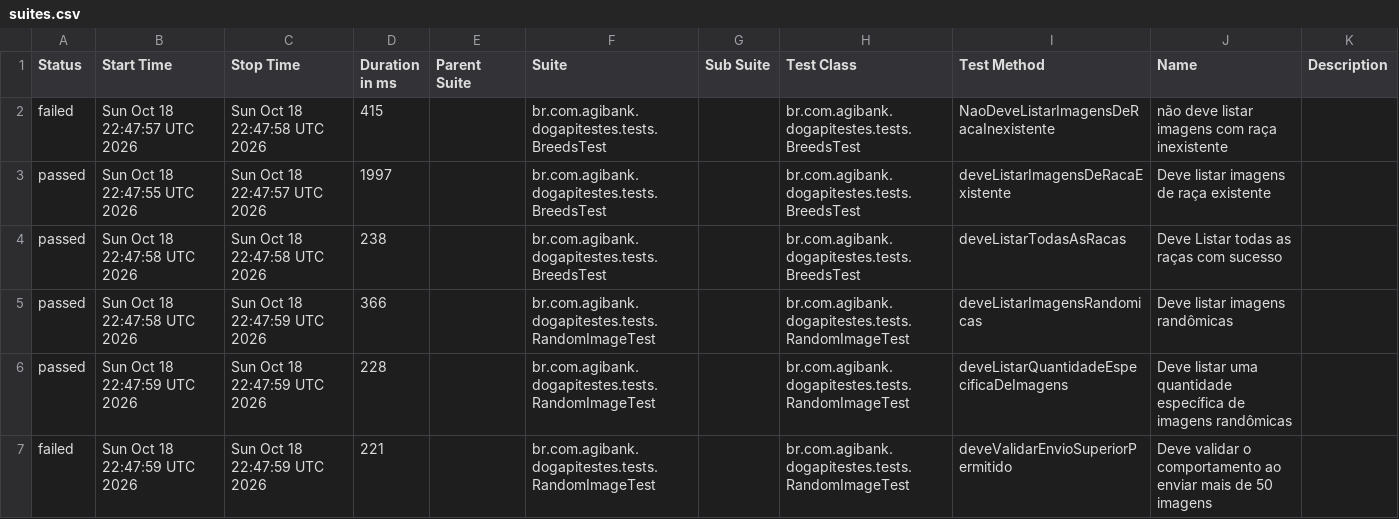
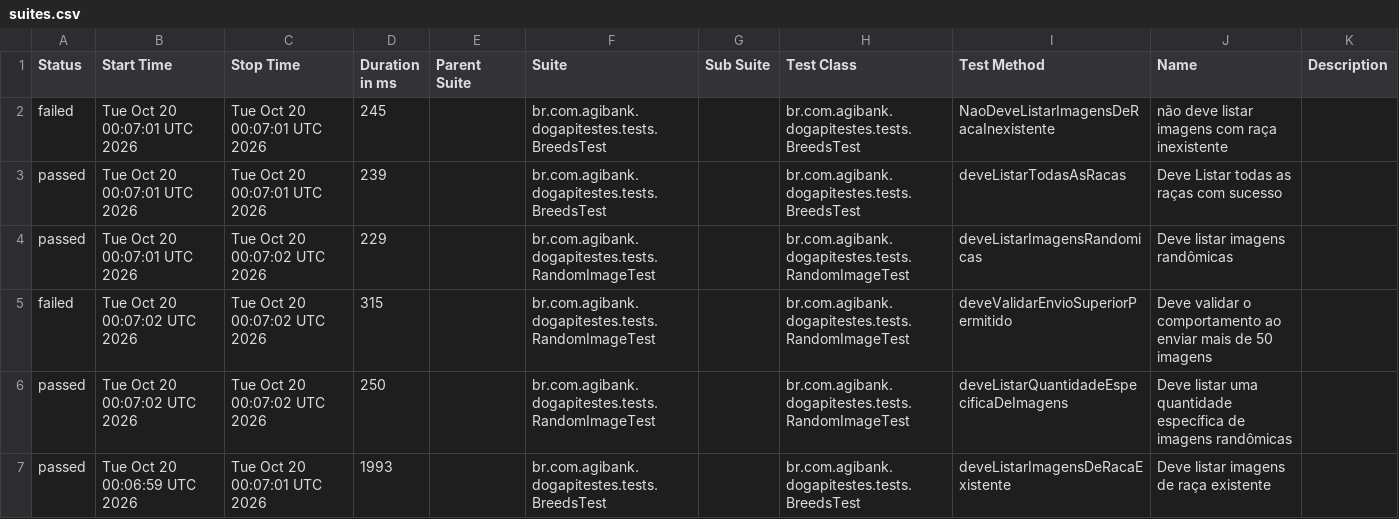
Before and after one commit to JosinaldoGJunior/desafio-tecnico-agibank, a CSV file: data/suites.csv, drawn as a sheet.

```diff
--- a/data/suites.csv
+++ b/data/suites.csv
@@ -1,7 +1,7 @@
 "Status","Start Time","Stop Time","Duration in ms","Parent Suite","Suite","Sub Suite","Test Class","Test Method","Name","Description"
-"failed","Sun Oct 18 22:47:57 UTC 2026","Sun Oct 18 22:47:58 UTC 2026","415","","br.com.agibank.dogapitestes.tests.BreedsTest","","br.com.agibank.dogapitestes.tests.BreedsTest","NaoDeveListarImagensDeRacaInexistente","não deve listar imagens com raça inexistente",""
-"passed","Sun Oct 18 22:47:55 UTC 2026","Sun Oct 18 22:47:57 UTC 2026","1997","","br.com.agibank.dogapitestes.tests.BreedsTest","","br.com.agibank.dogapitestes.tests.BreedsTest","deveListarImagensDeRacaExistente","Deve listar imagens de raça existente",""
-"passed","Sun Oct 18 22:47:58 UTC 2026","Sun Oct 18 22:47:58 UTC 2026","238","","br.com.agibank.dogapitestes.tests.BreedsTest","","br.com.agibank.dogapitestes.tests.BreedsTest","deveListarTodasAsRacas","Deve Listar todas as raças com sucesso",""
-"passed","Sun Oct 18 22:47:58 UTC 2026","Sun Oct 18 22:47:59 UTC 2026","366","","br.com.agibank.dogapitestes.tests.RandomImageTest","","br.com.agibank.dogapitestes.tests.RandomImageTest","deveListarImagensRandomicas","Deve listar imagens randômicas",""
-"passed","Sun Oct 18 22:47:59 UTC 2026","Sun Oct 18 22:47:59 UTC 2026","228","","br.com.agibank.dogapitestes.tests.RandomImageTest","","br.com.agibank.dogapitestes.tests.RandomImageTest","deveListarQuantidadeEspecificaDeImagens","Deve listar uma quantidade específica de imagens randômicas",""
-"failed","Sun Oct 18 22:47:59 UTC 2026","Sun Oct 18 22:47:59 UTC 2026","221","","br.com.agibank.dogapitestes.tests.RandomImageTest","","br.com.agibank.dogapitestes.tests.RandomImageTest","deveValidarEnvioSuperiorPermitido","Deve validar o comportamento ao enviar mais de 50 imagens",""
+"failed","Tue Oct 20 00:07:01 UTC 2026","Tue Oct 20 00:07:01 UTC 2026","245","","br.com.agibank.dogapitestes.tests.BreedsTest","","br.com.agibank.dogapitestes.tests.BreedsTest","NaoDeveListarImagensDeRacaInexistente","não deve listar imagens com raça inexistente",""
+"passed","Tue Oct 20 00:07:01 UTC 2026","Tue Oct 20 00:07:01 UTC 2026","239","","br.com.agibank.dogapitestes.tests.BreedsTest","","br.com.agibank.dogapitestes.tests.BreedsTest","deveListarTodasAsRacas","Deve Listar todas as raças com sucesso",""
+"passed","Tue Oct 20 00:07:01 UTC 2026","Tue Oct 20 00:07:02 UTC 2026","229","","br.com.agibank.dogapitestes.tests.RandomImageTest","","br.com.agibank.dogapitestes.tests.RandomImageTest","deveListarImagensRandomicas","Deve listar imagens randômicas",""
+"failed","Tue Oct 20 00:07:02 UTC 2026","Tue Oct 20 00:07:02 UTC 2026","315","","br.com.agibank.dogapitestes.tests.RandomImageTest","","br.com.agibank.dogapitestes.tests.RandomImageTest","deveValidarEnvioSuperiorPermitido","Deve validar o comportamento ao enviar mais de 50 imagens",""
+"passed","Tue Oct 20 00:07:02 UTC 2026","Tue Oct 20 00:07:02 UTC 2026","250","","br.com.agibank.dogapitestes.tests.RandomImageTest","","br.com.agibank.dogapitestes.tests.RandomImageTest","deveListarQuantidadeEspecificaDeImagens","Deve listar uma quantidade específica de imagens randômicas",""
+"passed","Tue Oct 20 00:06:59 UTC 2026","Tue Oct 20 00:07:01 UTC 2026","1993","","br.com.agibank.dogapitestes.tests.BreedsTest","","br.com.agibank.dogapitestes.tests.BreedsTest","deveListarImagensDeRacaExistente","Deve listar imagens de raça existente",""
```
Also changed, not shown: 26 other files.
